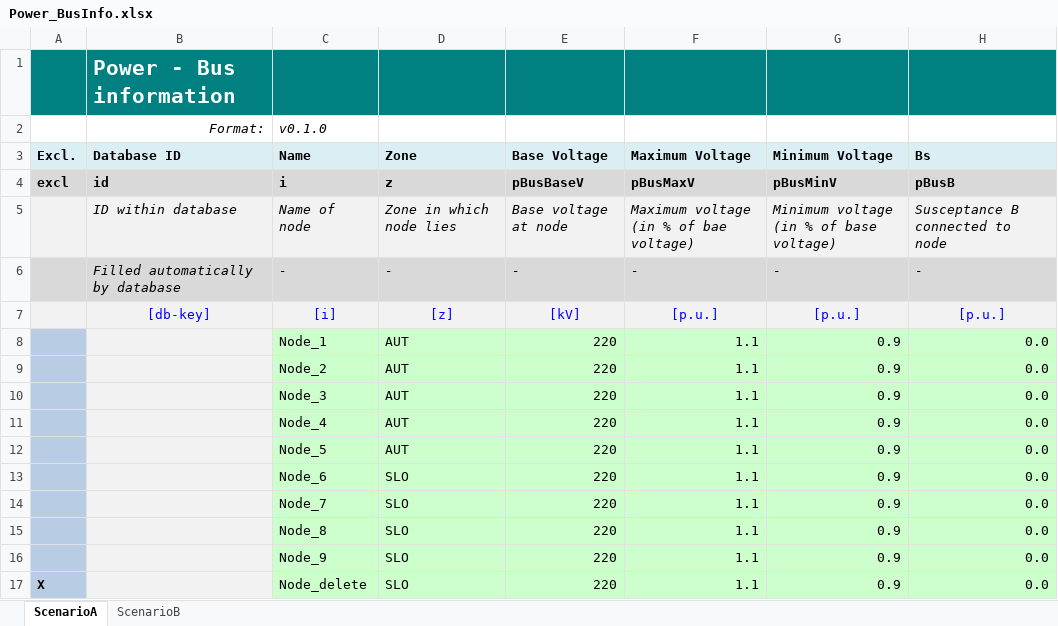
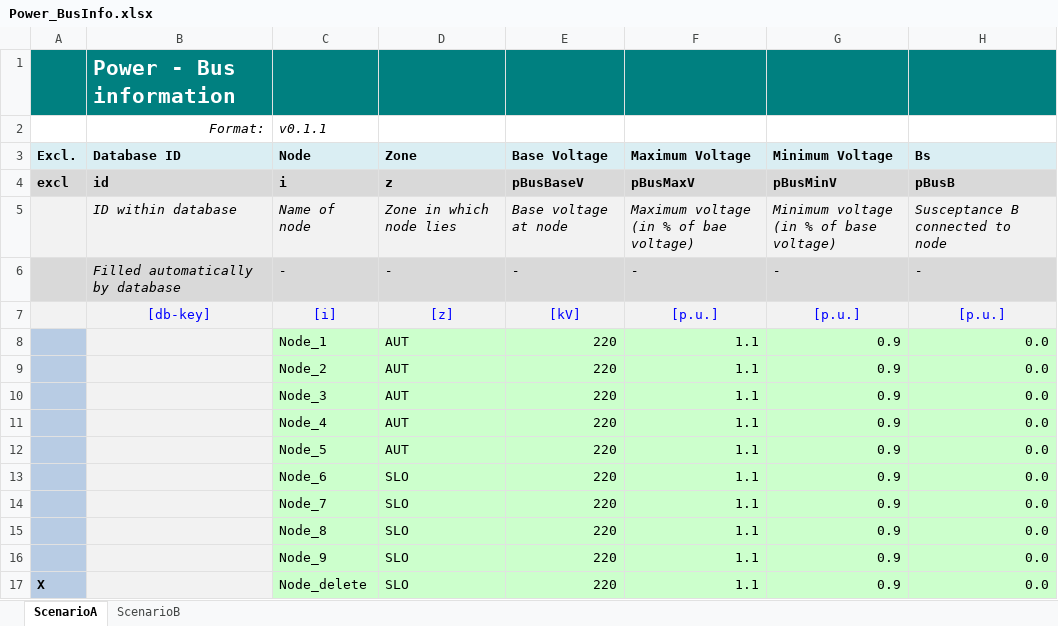
Before and after one commit to IEE-TUGraz/InOutModule, an Excel workbook: examples/Power_BusInfo.xlsx, sheet ScenarioA, drawn as a sheet; only a part is shown; values as stored, in another font and other column widths than the file's, no borders; the diff names each change by its address in the sheet, - before the commit and + after, or states it on an @@ line.

Commit message:
Implement writing of Power_Network -> v0.1.0
Adjust Power_BusInfo and Power_Demand to fix readable name for 'i'
Fix writing of excl-values
Adjust get_dPower_BusInfo and get_dPower_Demand to include do_not_convert_values and keep_excluded_entries
Add meaningful errors to CellStyle.dict_from_xml
Implement overwriting of readableName and description for columns
Add missing changelog for Power_BusInfo and Power_Demand

```diff
--- a/examples/Power_BusInfo.xlsx (sheet ScenarioA)
+++ b/examples/Power_BusInfo.xlsx (sheet ScenarioA)
-C2 (Node): v0.1.0
+C2 (Node): v0.1.1
-C3: Name
+C3: Node
```
Also changed, not shown: sheet ScenarioB, examples/Power_Demand.xlsx, examples/Power_Network.xlsx, 5 other files.
